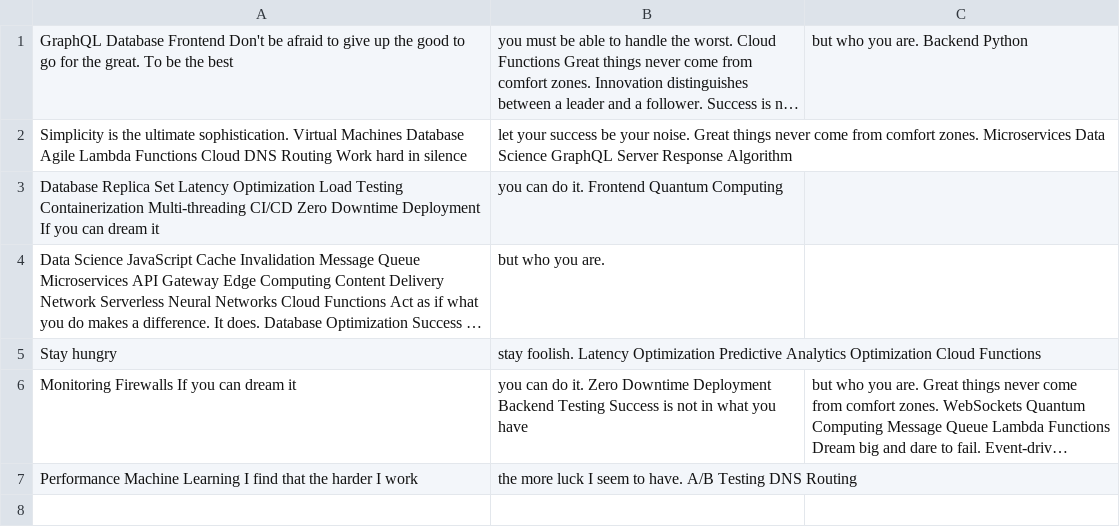
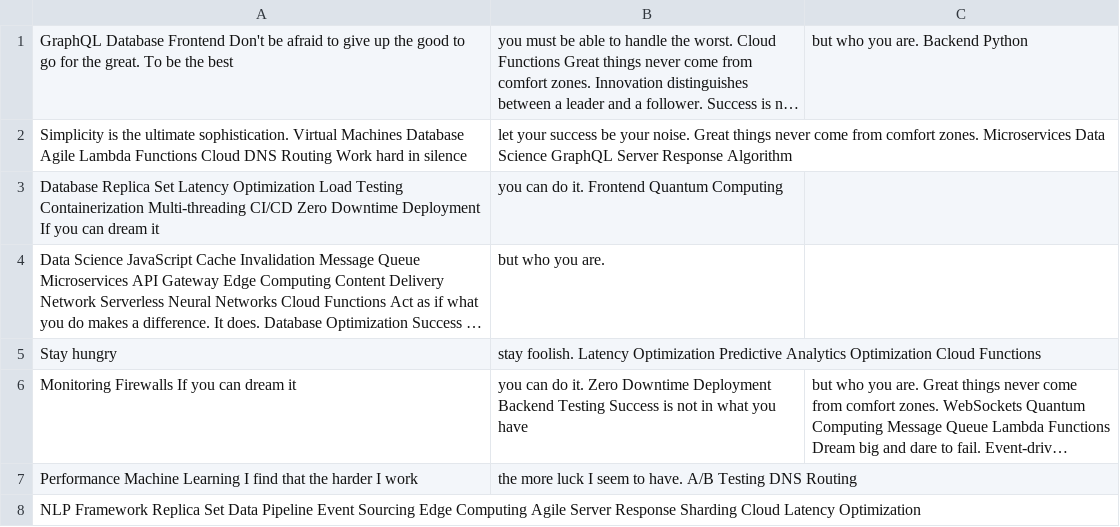
Before and after one commit to edamame-threat/friendly-guide, a CSV file: resources/data.csv, drawn as a sheet; long unchanged cells end in …; the diff names each change by its address in the sheet, - before the commit and + after, or states it on an @@ line.

Commit message:
Updated resources

```diff
--- a/resources/data.csv
+++ b/resources/data.csv
+row 8: NLP Framework Replica Set Data Pipeline Event Sourcing Edge Computing Agile Server Response Sharding Cloud Latency Optimization
```
Also changed, not shown: 4 other files.
